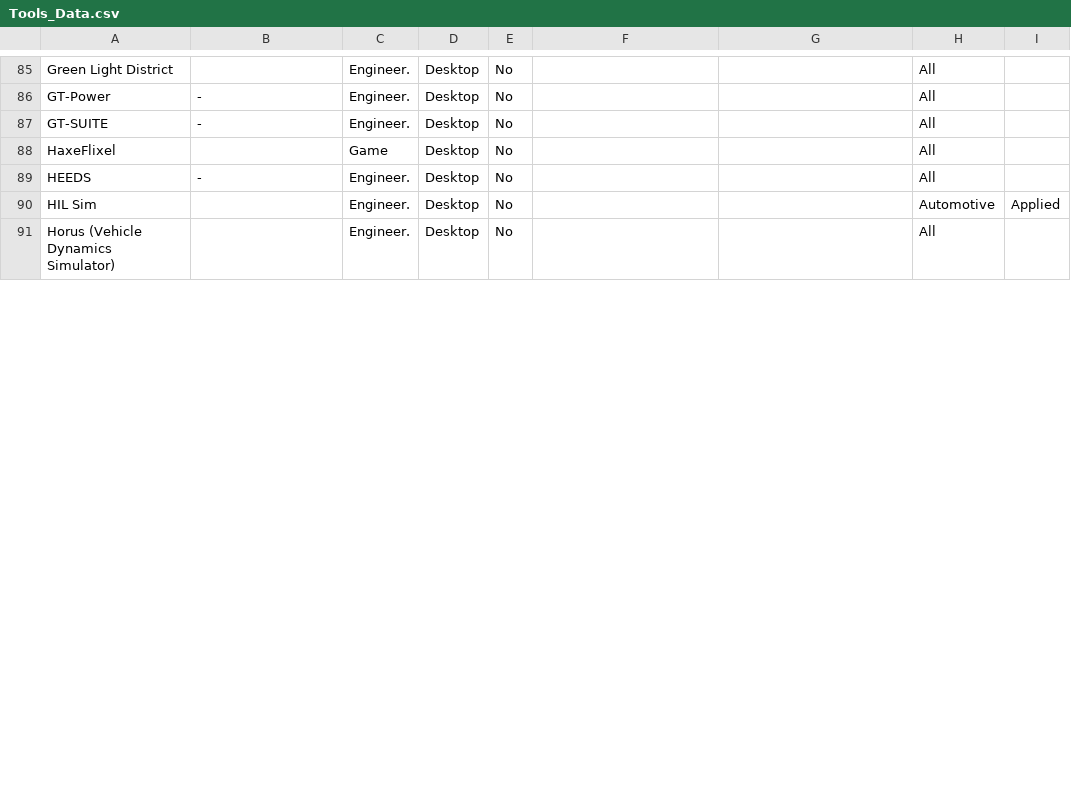
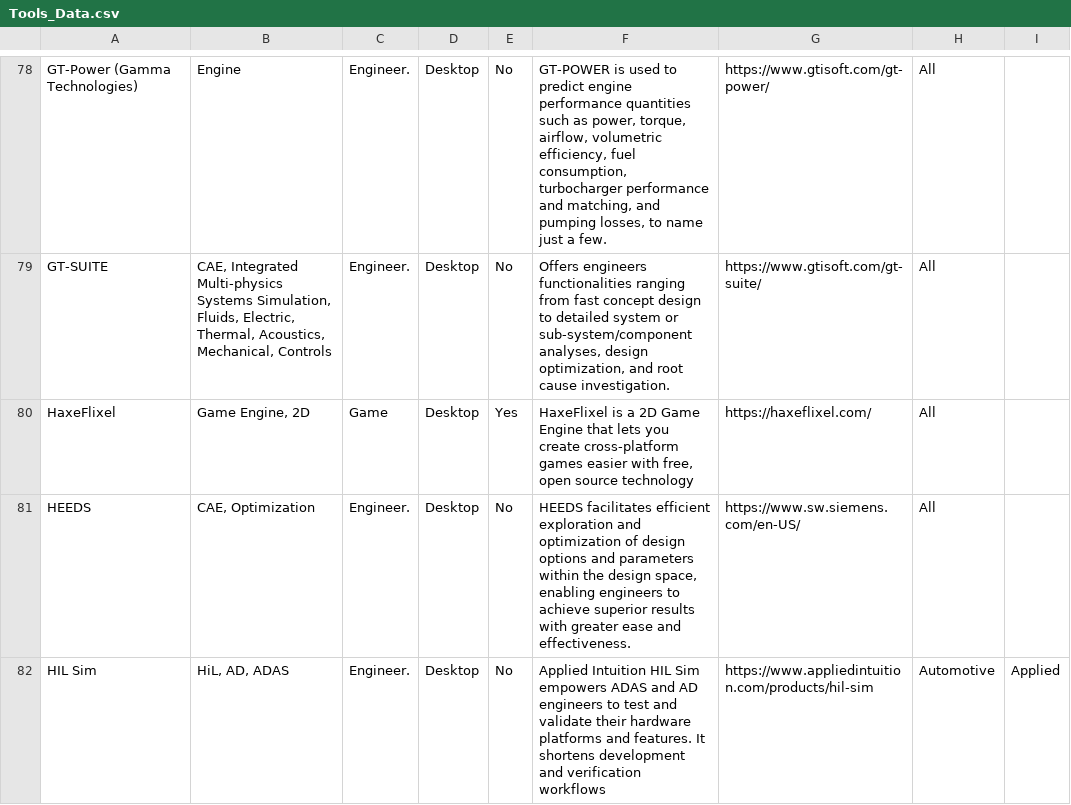
Before and after one commit to Alexander-Meldrum/SimulateVehicles, a CSV file: Tools/Tools_Data.csv, drawn as a sheet; only a part is shown, gaps mark what is left out; removed rows and columns are numbered as before the commit, all else as after; the diff covers the shown part only; the diff names each change by its address in the sheet, - before the commit and + after, or states it on an @@ line.

```diff
--- a/Tools/Tools_Data.csv
+++ b/Tools/Tools_Data.csv
-A78: Green Light District
+A78: GT-Power (Gamma Technologies)
-B78: (empty)
+B78: Engine
-F78: (empty)
+F78: GT-POWER is used to predict engine performance quantities such as power, torque, airflow, volumetric efficiency, fuel consumption, turbocharger performance and matching, and pumping losses, to name just a few.
-G78: (empty)
+G78: https://www.gtisoft.com/gt-power/
-row 86: GT-Power | - | Engineer. | Desktop | No |  |  | All
-B79: -
+B79: CAE, Integrated Multi-physics Systems Simulation, Fluids, Electric, Thermal, Acoustics, Mechanical, Controls
-F79: (empty)
+F79: Offers engineers functionalities ranging from fast concept design to detailed system or sub-system/component analyses, design optimization, and root cause investigation.
-G79: (empty)
+G79: https://www.gtisoft.com/gt-suite/
-B80: (empty)
+B80: Game Engine, 2D
-E80: No
+E80: Yes
-F80: (empty)
+F80: HaxeFlixel is a 2D Game Engine that lets you create cross-platform games easier with free, open source technology
-G80: (empty)
+G80: https://haxeflixel.com/
-B81: -
+B81: CAE, Optimization
-F81: (empty)
+F81: HEEDS facilitates efficient exploration and optimization of design options and parameters within the design space, enabling engineers to achieve superior results with greater ease and effectiveness.
-G81: (empty)
+G81: https://www.sw.siemens.com/en-US/
-B82: (empty)
+B82: HiL, AD, ADAS
-F82: (empty)
+F82: Applied Intuition HIL Sim empowers ADAS and AD engineers to test and validate their hardware platforms and features. It shortens development and verification workflows
-G82: (empty)
+G82: https://www.appliedintuition.com/products/hil-sim
-row 91: Horus (Vehicle Dynamics Simulator) |  | Engineer. | Desktop | No |  |  | All
```
Also changed, not shown: 1 added row, 10 removed rows and 45 edited cells elsewhere in this file, 9 other files.
